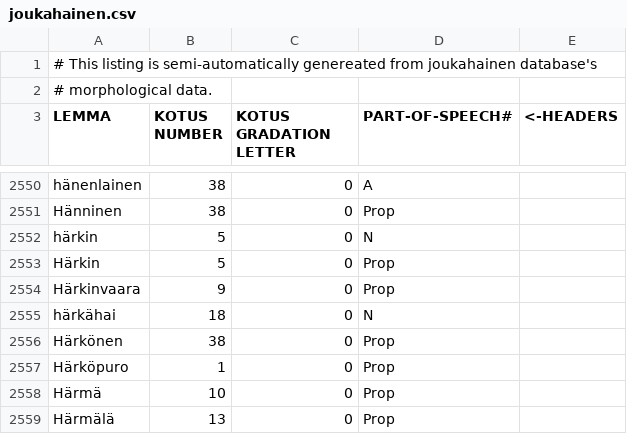
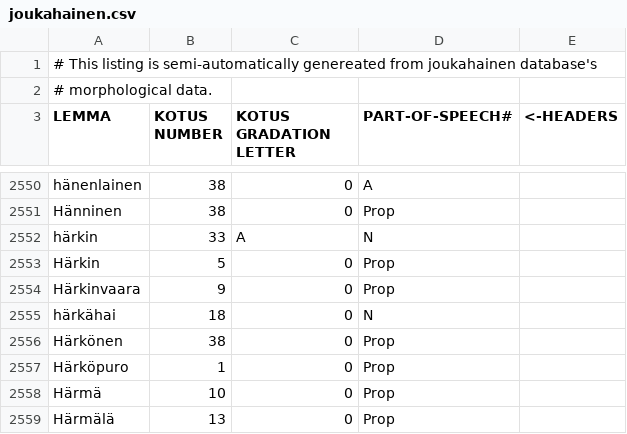
Before and after one commit to flammie/omorfi, a CSV file: src/lexical/lexemes/joukahainen.csv, drawn as a sheet; only a part is shown, gaps mark what is left out.

```diff
--- a/src/lexical/lexemes/joukahainen.csv
+++ b/src/lexical/lexemes/joukahainen.csv
@@ -2551,3 +2551,3 @@
 "Hänninen","38","0","Prop"
-"härkin","5","0","N"
+"härkin","33","A","N"
 "Härkin","5","0","Prop"
```
Also changed, not shown: src/lexical/continuations/noun-inflections.tsv, src/lexical/continuations/noun-stems.tsv, 3 other files.
